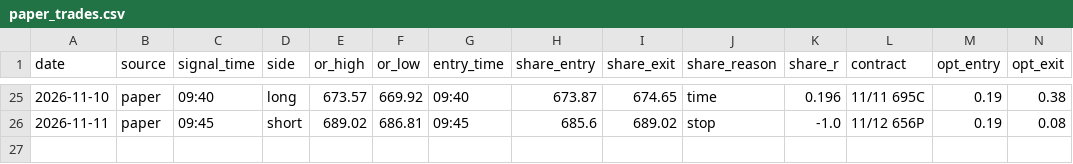
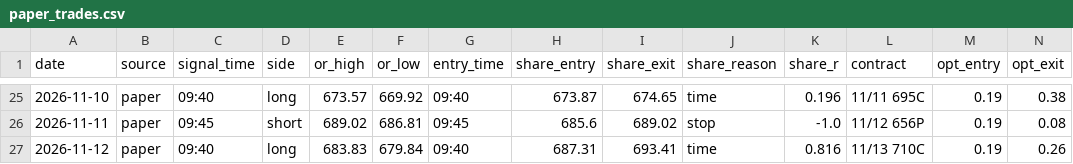
Before and after one commit to DeadSeagul/Robinhood, a CSV file: research/paper_trades.csv, drawn as a sheet; only a part is shown, gaps mark what is left out; rows hold the shown columns only; the diff names each change by its address in the sheet, - before the commit and + after, or states it on an @@ line.

```diff
--- a/research/paper_trades.csv
+++ b/research/paper_trades.csv
+row 27: 2026-11-12 | paper | 09:40 | long | 683.83 | 679.84 | 09:40 | 687.31 | 693.41 | time | 0.816 | 11/13 710C | 0.19 | 0.26
```
Also changed, not shown: research/news_log.csv, research/paper_account_options.csv.
